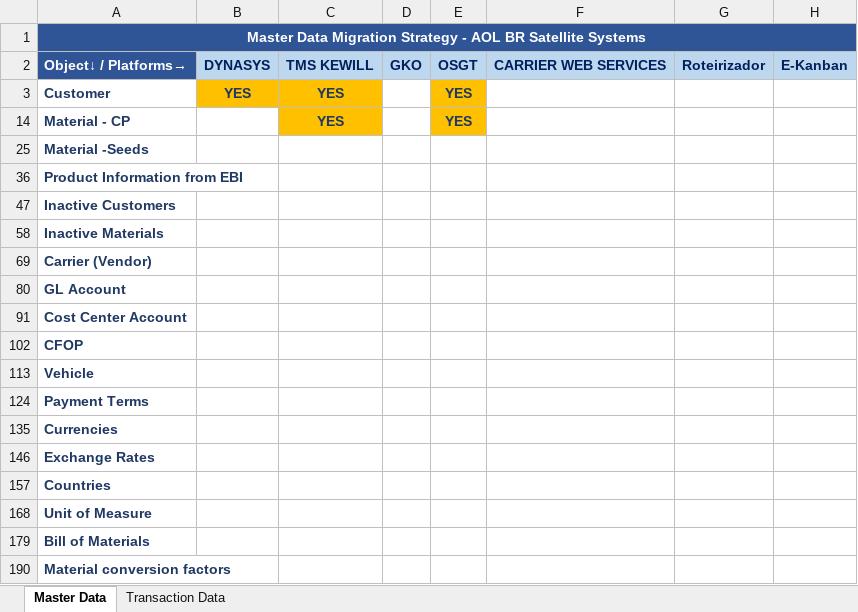
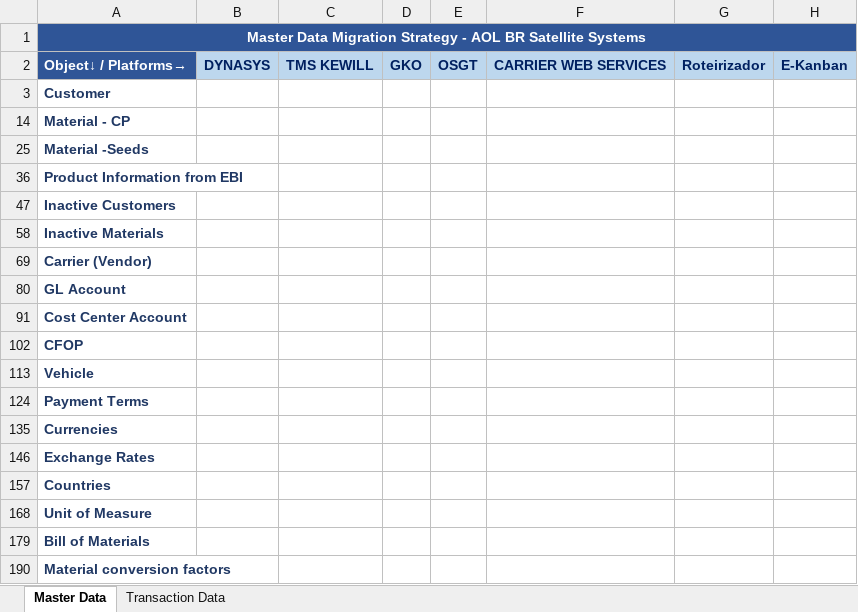
Before and after one commit to ldaher/syngenta-appmap, an Excel workbook: AOL BR Satellites_DM Strategy_Overall_PNS.xlsx, sheet Master Data, drawn as a sheet; values as stored, in another font and other column widths than the file's, no borders; conditional formats not drawn; the diff names each change by its address in the sheet, - before the commit and + after, or states it on an @@ line.

```diff
--- a/AOL BR Satellites_DM Strategy_Overall_PNS.xlsx (sheet Master Data)
+++ b/AOL BR Satellites_DM Strategy_Overall_PNS.xlsx (sheet Master Data)
-B3: YES
+B3: (empty)
-B3:C3 fill: #FFC000
+B3:C3 fill: none
-C3: YES
+C3: (empty)
-E3: YES
+E3: (empty)
-E3 fill: #FFC000
+E3 fill: none
-C14: YES
+C14: (empty)
-C14 fill: #FFC000
+C14 fill: none
-E14: YES
+E14: (empty)
-E14 fill: #FFC000
+E14 fill: none
```
Also changed, not shown: hidden cells, AOL BR Satellites_DM Strategy_Overall_Comercial.xlsx.
